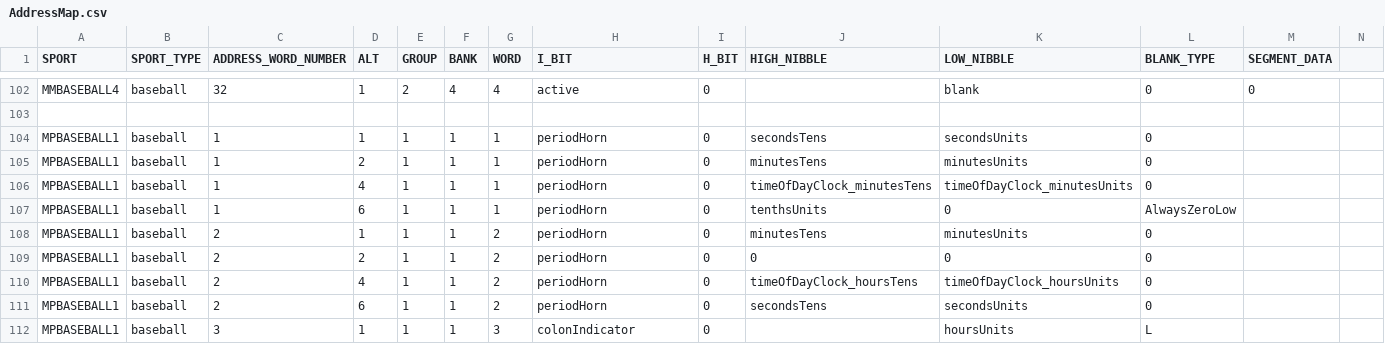
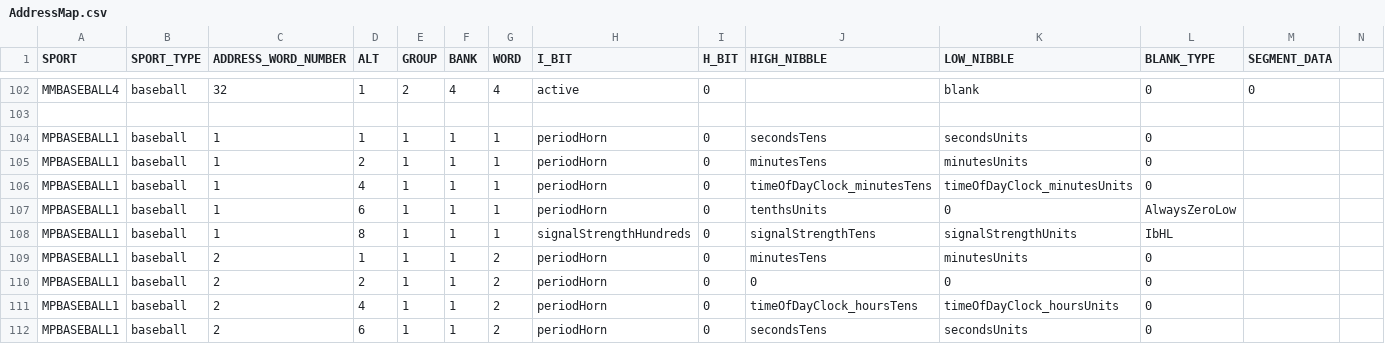
Before and after one commit to electromantis79/WHHC-KD, a CSV file: app/Spreadsheets/AddressMap.csv, drawn as a sheet; only a part is shown, gaps mark what is left out; the shorter side is filled out with more unchanged rows; the diff covers the shown part only; the diff names each change by its address in the sheet, - before the commit and + after, or states it on an @@ line.

Commit message:
add test state 1 signal strength to address map, add led bar 1

```diff
--- a/app/Spreadsheets/AddressMap.csv
+++ b/app/Spreadsheets/AddressMap.csv
+row 108: MPBASEBALL1 | baseball | 1 | 8 | 1 | 1 | 1 | signalStrengthHundreds | 0 | signalStrengthTens | signalStrengthUnits | IbHL
```
Also changed, not shown: 10 added rows elsewhere in this file, app/Spreadsheets/gameDefaultValues.csv, 4 other files.
